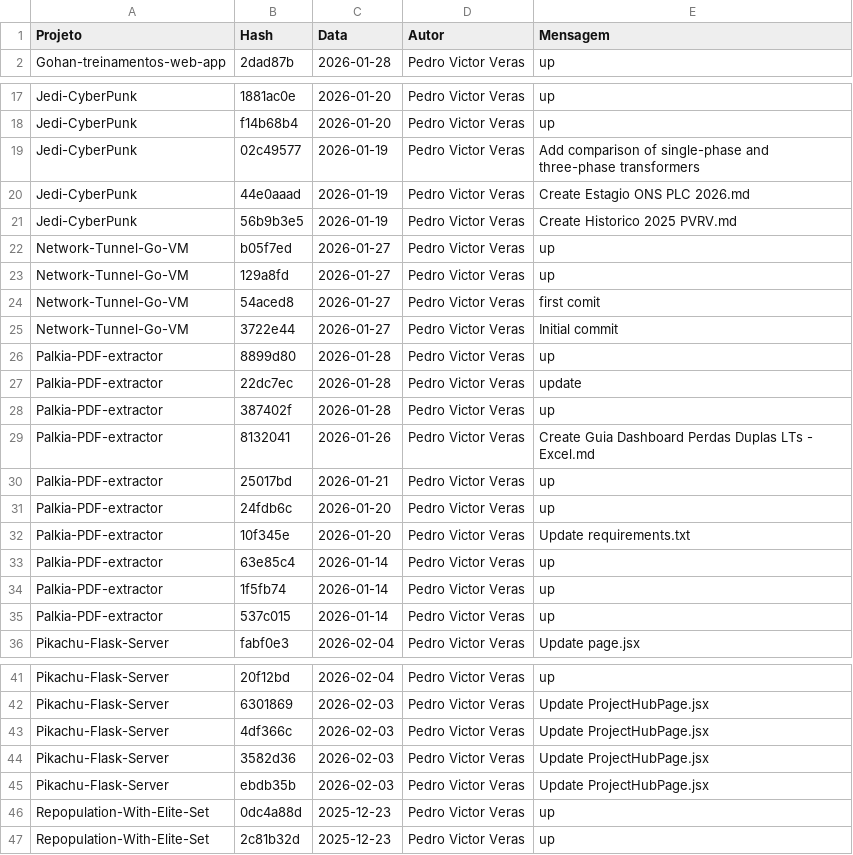
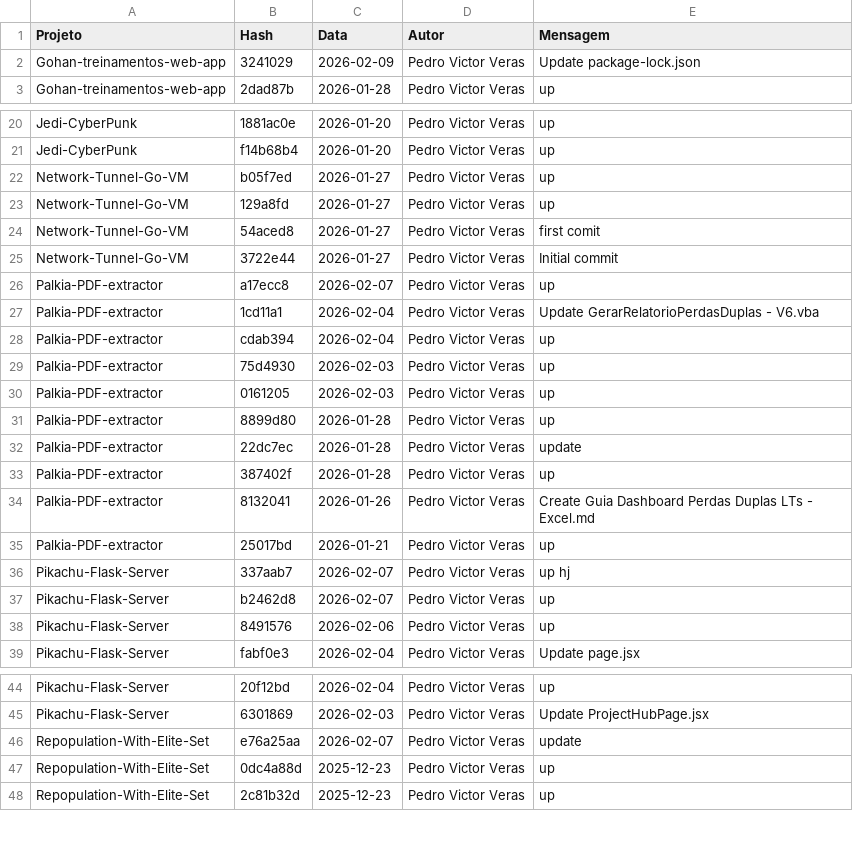
Before and after one commit to PedroVic12/Pikachu-Flask-Server, a CSV file: batcaverna/batcaverna-project/scripts/historico-projetos.csv, drawn as a sheet; only a part is shown, gaps mark what is left out; the diff covers the shown part only.

```diff
--- a/batcaverna/batcaverna-project/scripts/historico-projetos.csv
+++ b/batcaverna/batcaverna-project/scripts/historico-projetos.csv
@@ -1,2 +1,3 @@
 Projeto,Hash,Data,Autor,Mensagem
+Gohan-treinamentos-web-app,3241029,2026-02-09,Pedro Victor Veras,Update package-lock.json
 Gohan-treinamentos-web-app,2dad87b,2026-01-28,Pedro Victor Veras,up
@@ -18,5 +21,2 @@ Jedi-CyberPunk,1881ac0e,2026-01-20,Pedro Victor Veras,up
 Jedi-CyberPunk,f14b68b4,2026-01-20,Pedro Victor Veras,up
-Jedi-CyberPunk,02c49577,2026-01-19,Pedro Victor Veras,Add comparison of single-phase and three-phase transformers
-Jedi-CyberPunk,44e0aaad,2026-01-19,Pedro Victor Veras,Create Estagio ONS PLC 2026.md
-Jedi-CyberPunk,56b9b3e5,2026-01-19,Pedro Victor Veras,Create Historico 2025 PVRV.md
 Network-Tunnel-Go-VM,b05f7ed,2026-01-27,Pedro Victor Veras,up
@@ -25,2 +25,7 @@ Network-Tunnel-Go-VM,54aced8,2026-01-27,Pedro Victor Veras,first comit
 Network-Tunnel-Go-VM,3722e44,2026-01-27,Pedro Victor Veras,Initial commit
+Palkia-PDF-extractor,a17ecc8,2026-02-07,Pedro Victor Veras,up
+Palkia-PDF-extractor,1cd11a1,2026-02-04,Pedro Victor Veras,Update GerarRelatorioPerdasDuplas - V6.vba
+Palkia-PDF-extractor,cdab394,2026-02-04,Pedro Victor Veras,up
+Palkia-PDF-extractor,75d4930,2026-02-03,Pedro Victor Veras,up
+Palkia-PDF-extractor,0161205,2026-02-03,Pedro Victor Veras,up
 Palkia-PDF-extractor,8899d80,2026-01-28,Pedro Victor Veras,up
@@ -30,7 +35,5 @@ Palkia-PDF-extractor,8132041,2026-01-26,Pedro Victor Veras,Create Guia Dashboard
 Palkia-PDF-extractor,25017bd,2026-01-21,Pedro Victor Veras,up
-Palkia-PDF-extractor,24fdb6c,2026-01-20,Pedro Victor Veras,up
-Palkia-PDF-extractor,10f345e,2026-01-20,Pedro Victor Veras,Update requirements.txt
-Palkia-PDF-extractor,63e85c4,2026-01-14,Pedro Victor Veras,up
-Palkia-PDF-extractor,1f5fb74,2026-01-14,Pedro Victor Veras,up
-Palkia-PDF-extractor,537c015,2026-01-14,Pedro Victor Veras,up
+Pikachu-Flask-Server,337aab7,2026-02-07,Pedro Victor Veras,up hj
+Pikachu-Flask-Server,b2462d8,2026-02-07,Pedro Victor Veras,up
+Pikachu-Flask-Server,8491576,2026-02-06,Pedro Victor Veras,up
 Pikachu-Flask-Server,fabf0e3,2026-02-04,Pedro Victor Veras,Update page.jsx
@@ -42,5 +45,3 @@ Pikachu-Flask-Server,20f12bd,2026-02-04,Pedro Victor Veras,up
 Pikachu-Flask-Server,6301869,2026-02-03,Pedro Victor Veras,Update ProjectHubPage.jsx
-Pikachu-Flask-Server,4df366c,2026-02-03,Pedro Victor Veras,Update ProjectHubPage.jsx
-Pikachu-Flask-Server,3582d36,2026-02-03,Pedro Victor Veras,Update ProjectHubPage.jsx
-Pikachu-Flask-Server,ebdb35b,2026-02-03,Pedro Victor Veras,Update ProjectHubPage.jsx
+Repopulation-With-Elite-Set,e76a25aa,2026-02-07,Pedro Victor Veras,update
 Repopulation-With-Elite-Set,0dc4a88d,2025-12-23,Pedro Victor Veras,up
```
Also changed, not shown: 4 added rows, 3 removed rows and 3 edited cells elsewhere in this file, 10 other files.
